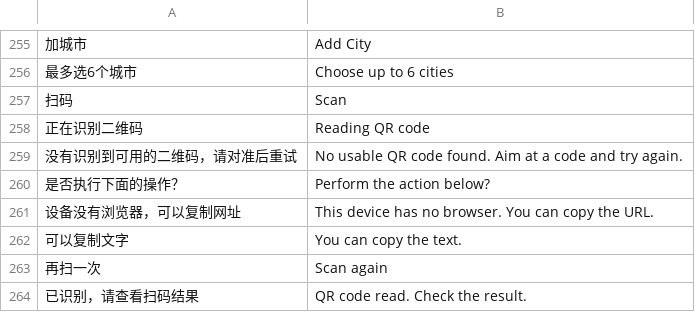
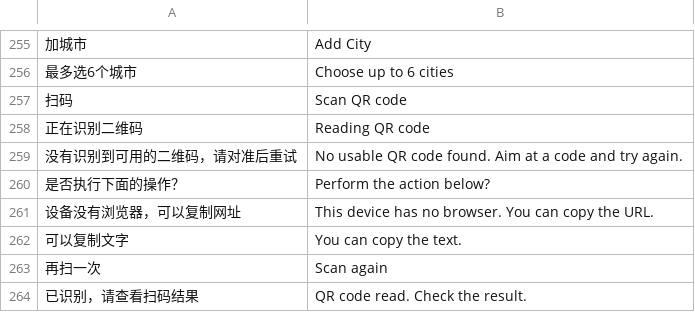
Before and after one commit to Gidean-zcx/ink, a TSV file: assets/i18n/en.tsv, drawn as a sheet; only a part is shown, gaps mark what is left out; the diff names each change by its address in the sheet, - before the commit and + after, or states it on an @@ line.

Commit message:
Fit translated labels and check decoded table keys

```diff
--- a/assets/i18n/en.tsv
+++ b/assets/i18n/en.tsv
-B257: Scan
+B257: Scan QR code
```
Also changed, not shown: 4 other files.
